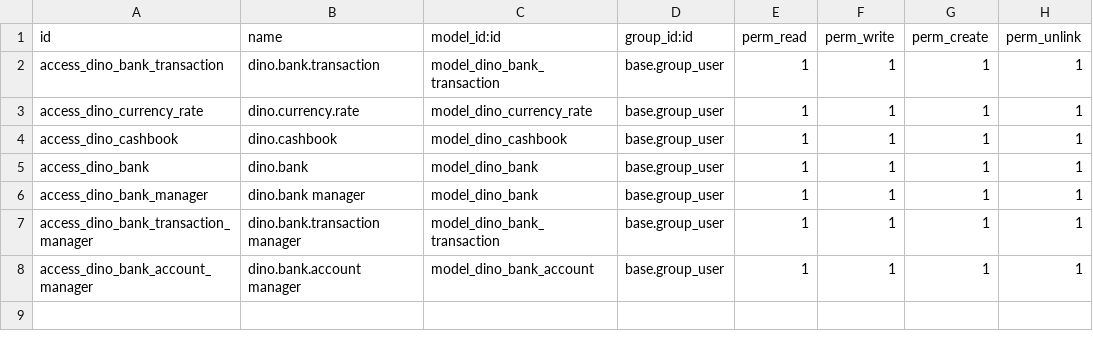
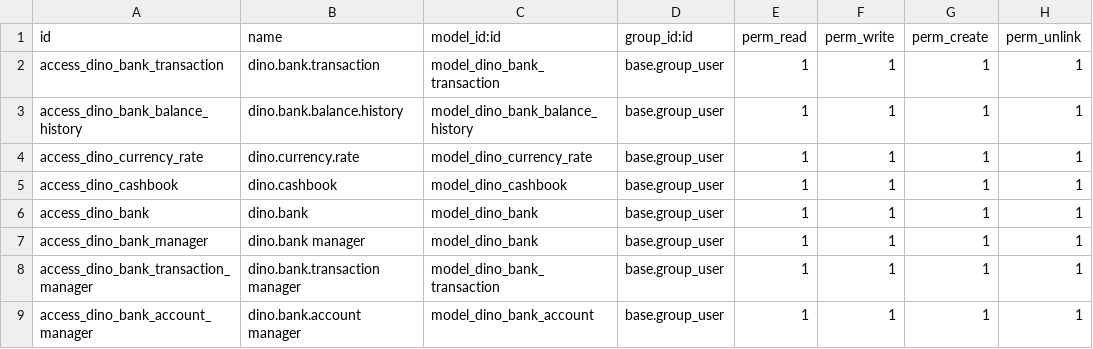
Before and after one commit to Revent24/dino_odoo_erp, a CSV file: finance/security/ir.model.access.csv, drawn as a sheet.

```diff
--- a/finance/security/ir.model.access.csv
+++ b/finance/security/ir.model.access.csv
@@ -2,2 +2,3 @@ id,name,model_id:id,group_id:id,perm_read,perm_write,perm_create,perm_unlink
 access_dino_bank_transaction,dino.bank.transaction,model_dino_bank_transaction,base.group_user,1,1,1,1
+access_dino_bank_balance_history,dino.bank.balance.history,model_dino_bank_balance_history,base.group_user,1,1,1,1
 access_dino_currency_rate,dino.currency.rate,model_dino_currency_rate,base.group_user,1,1,1,1
```
Also changed, not shown: 14 other files.
